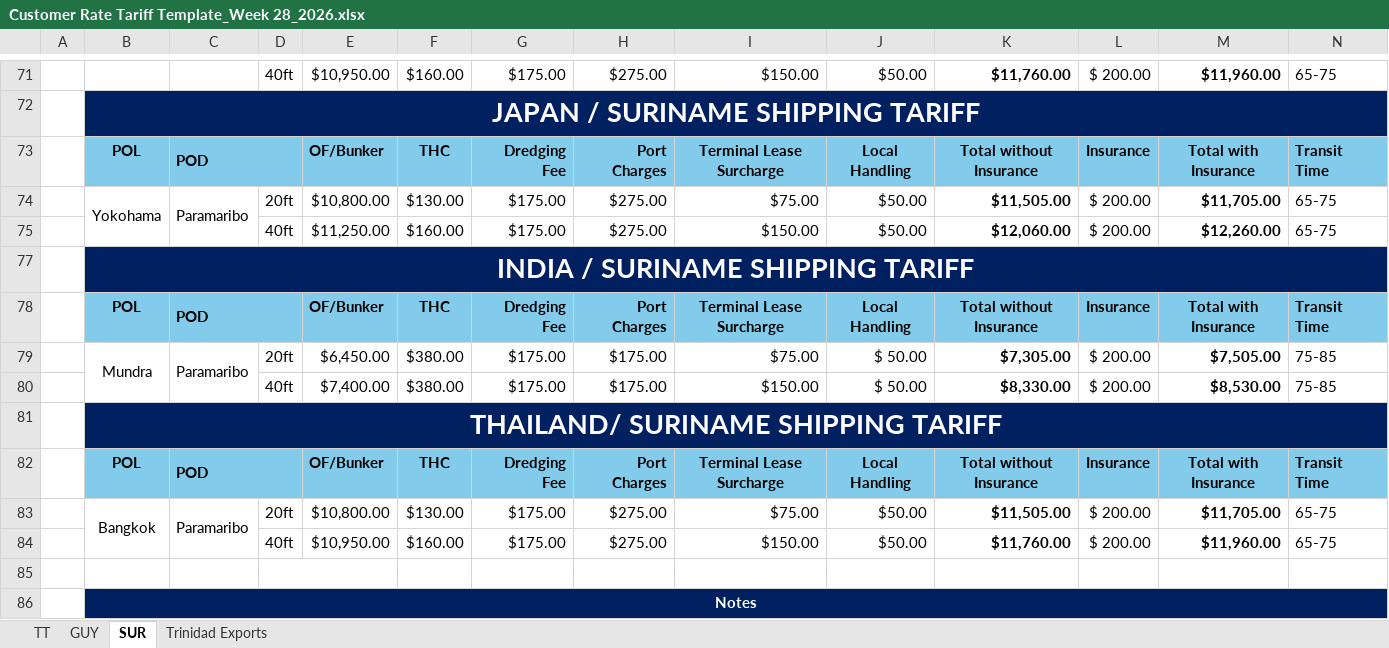
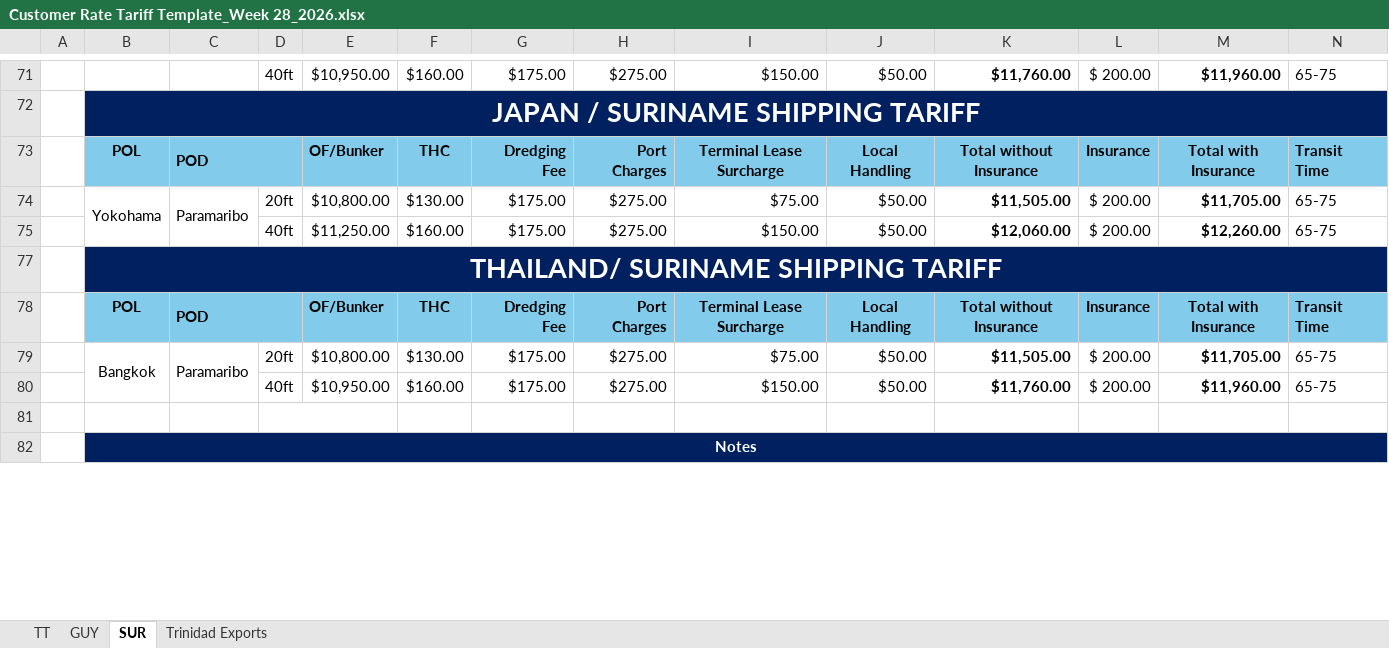
Before and after one commit to CubbyCargo/FCl-rates, an Excel workbook: Customer Rate Tariff Template_Week 28_2026.xlsx, sheet SUR, drawn as a sheet; only a part is shown, gaps mark what is left out; values as stored, in another font and other column widths than the file's, no borders; charts and pictures not drawn; 1 other sheet too large or unreadable and not compared; rows hold the shown columns only; the diff names each change by its address in the sheet, - before the commit and + after, or states it on an @@ line.

```diff
--- a/Customer Rate Tariff Template_Week 28_2026.xlsx (sheet SUR)
+++ b/Customer Rate Tariff Template_Week 28_2026.xlsx (sheet SUR)
-row 77:  | INDIA / SURINAME SHIPPING TARIFF
-row 78:  | POL | POD |  | OF/Bunker | THC | Dredging Fee | Port Charges | Terminal Lease Surcharge | Local Handling | Total without Insurance | Insurance | Total with Insurance | Transit Time
-row 79:  | Mundra | Paramaribo | 20ft | $6,450.00 | $380.00 | $175.00 | $175.00 | $75.00 | $ 50.00 | $7,305.00 | $ 200.00 | $7,505.00 | 75-85
-row 80:  |  |  | 40ft | $7,400.00 | $380.00 | $175.00 | $175.00 | $150.00 | $ 50.00 | $8,330.00 | $ 200.00 | $8,530.00 | 75-85
```
Also changed, not shown: sheet TT, sheet Trinidad Exports, hidden cells, charts or pictures.
